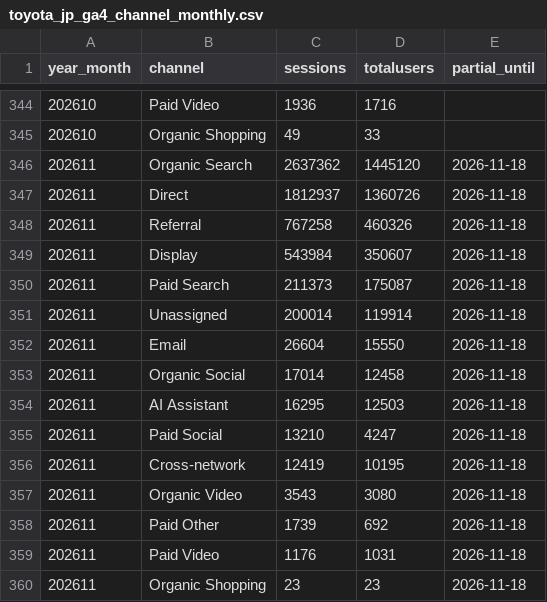
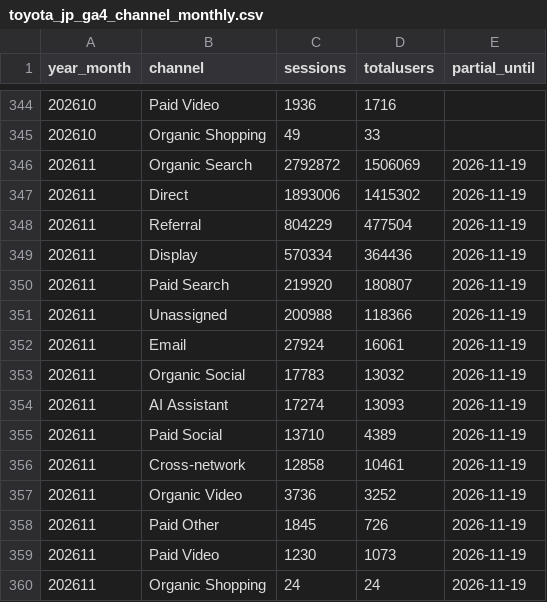
Before and after one commit to ketrketr2/toyota-geo-board, a CSV file: data/ga4/toyota_jp_ga4_channel_monthly.csv, drawn as a sheet; only a part is shown, gaps mark what is left out.

```diff
--- a/data/ga4/toyota_jp_ga4_channel_monthly.csv
+++ b/data/ga4/toyota_jp_ga4_channel_monthly.csv
@@ -345,16 +345,16 @@ year_month,channel,sessions,totalusers,partial_until
 202610,Organic Shopping,49,33,
-202611,Organic Search,2637362,1445120,2026-11-18
-202611,Direct,1812937,1360726,2026-11-18
-202611,Referral,767258,460326,2026-11-18
-202611,Display,543984,350607,2026-11-18
-202611,Paid Search,211373,175087,2026-11-18
-202611,Unassigned,200014,119914,2026-11-18
-202611,Email,26604,15550,2026-11-18
-202611,Organic Social,17014,12458,2026-11-18
-202611,AI Assistant,16295,12503,2026-11-18
-202611,Paid Social,13210,4247,2026-11-18
-202611,Cross-network,12419,10195,2026-11-18
-202611,Organic Video,3543,3080,2026-11-18
-202611,Paid Other,1739,692,2026-11-18
-202611,Paid Video,1176,1031,2026-11-18
-202611,Organic Shopping,23,23,2026-11-18
+202611,Organic Search,2792872,1506069,2026-11-19
+202611,Direct,1893006,1415302,2026-11-19
+202611,Referral,804229,477504,2026-11-19
+202611,Display,570334,364436,2026-11-19
+202611,Paid Search,219920,180807,2026-11-19
+202611,Unassigned,200988,118366,2026-11-19
+202611,Email,27924,16061,2026-11-19
+202611,Organic Social,17783,13032,2026-11-19
+202611,AI Assistant,17274,13093,2026-11-19
+202611,Paid Social,13710,4389,2026-11-19
+202611,Cross-network,12858,10461,2026-11-19
+202611,Organic Video,3736,3252,2026-11-19
+202611,Paid Other,1845,726,2026-11-19
+202611,Paid Video,1230,1073,2026-11-19
+202611,Organic Shopping,24,24,2026-11-19
```
Also changed, not shown: data/ga4/ai_referrals_daily.csv, data/ga4/toyota_jp_ga4_daily.csv, 4 other files.
